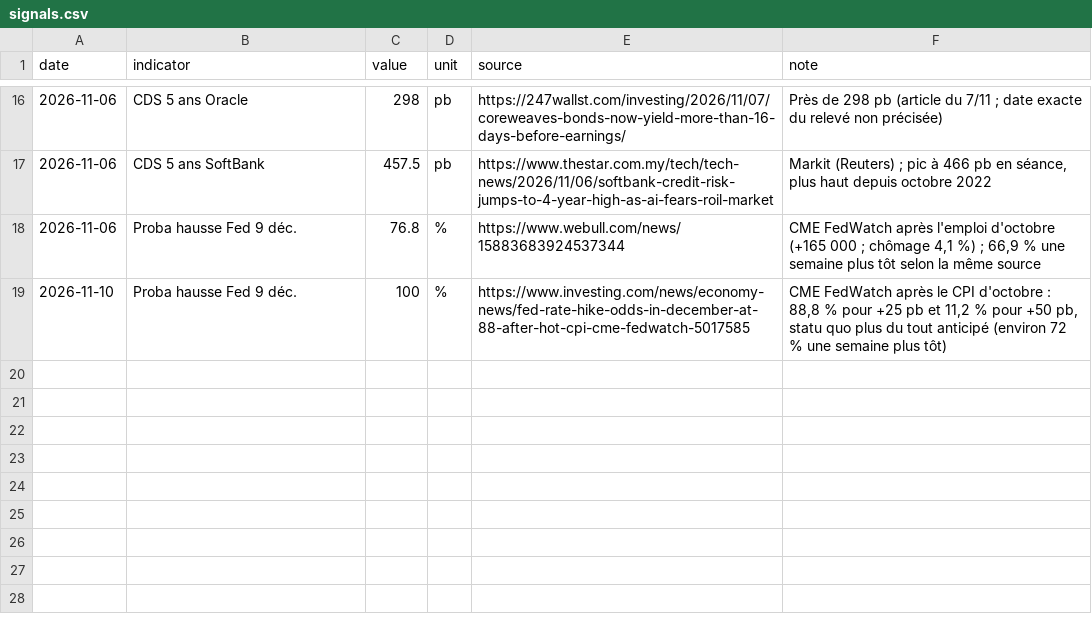
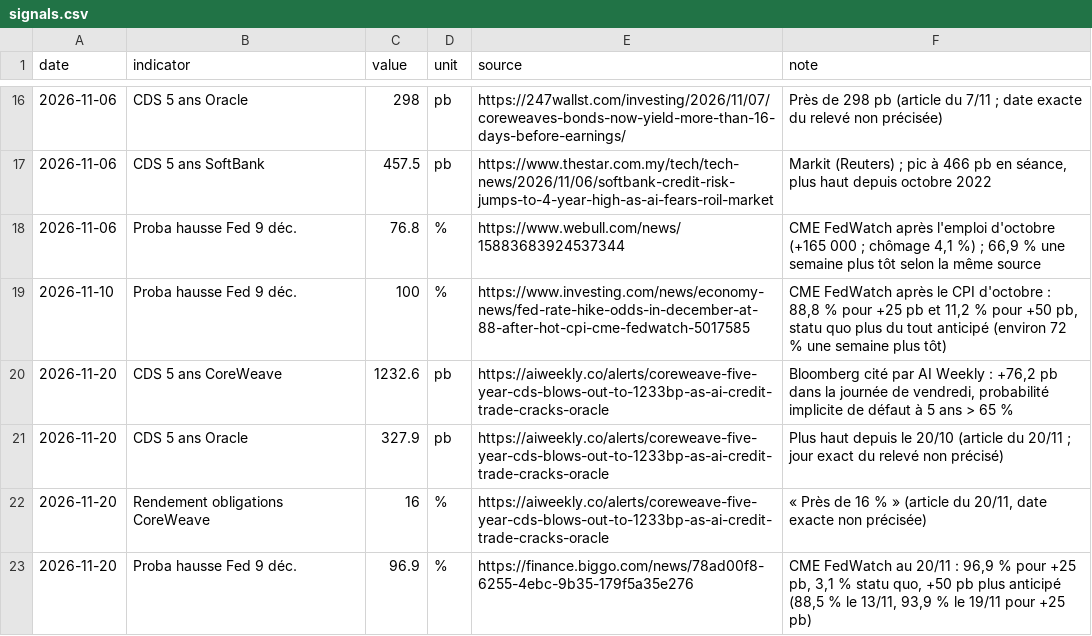
Before and after one commit to paulleriic/ai-bubble-tracker, a CSV file: data/signals.csv, drawn as a sheet; only a part is shown, gaps mark what is left out; the diff names each change by its address in the sheet, - before the commit and + after, or states it on an @@ line.

```diff
--- a/data/signals.csv
+++ b/data/signals.csv
+row 20: 2026-11-20 | CDS 5 ans CoreWeave | 1232.6 | pb | https://aiweekly.co/alerts/coreweave-five-year-cds-blows-out-to-1233bp-as-ai-credit-trade-cracks-oracle | Bloomberg cité par AI Weekly : +76,2 pb dans la journée de vendredi, probabilité implicite de défaut à 5 ans > 65 %
+row 21: 2026-11-20 | CDS 5 ans Oracle | 327.9 | pb | https://aiweekly.co/alerts/coreweave-five-year-cds-blows-out-to-1233bp-as-ai-credit-trade-cracks-oracle | Plus haut depuis le 20/10 (article du 20/11 ; jour exact du relevé non précisé)
+row 22: 2026-11-20 | Rendement obligations CoreWeave | 16 | % | https://aiweekly.co/alerts/coreweave-five-year-cds-blows-out-to-1233bp-as-ai-credit-trade-cracks-oracle | « Près de 16 % » (article du 20/11, date exacte non précisée)
+row 23: 2026-11-20 | Proba hausse Fed 9 déc. | 96.9 | % | https://finance.biggo.com/news/78ad00f8-6255-4ebc-9b35-179f5a35e276 | CME FedWatch au 20/11 : 96,9 % pour +25 pb, 3,1 % statu quo, +50 pb plus anticipé (88,5 % le 13/11, 93,9 % le 19/11 pour +25 pb)
```
Also changed, not shown: data/assets_summary.csv, data/prices.csv, 16 other files.
